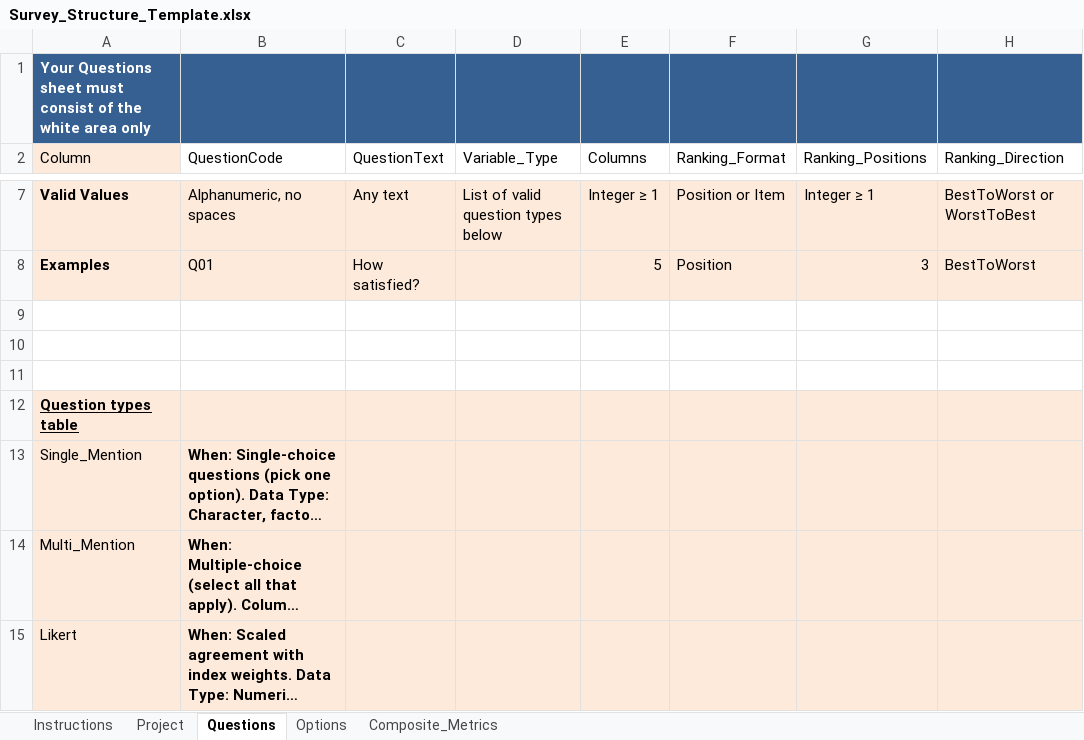
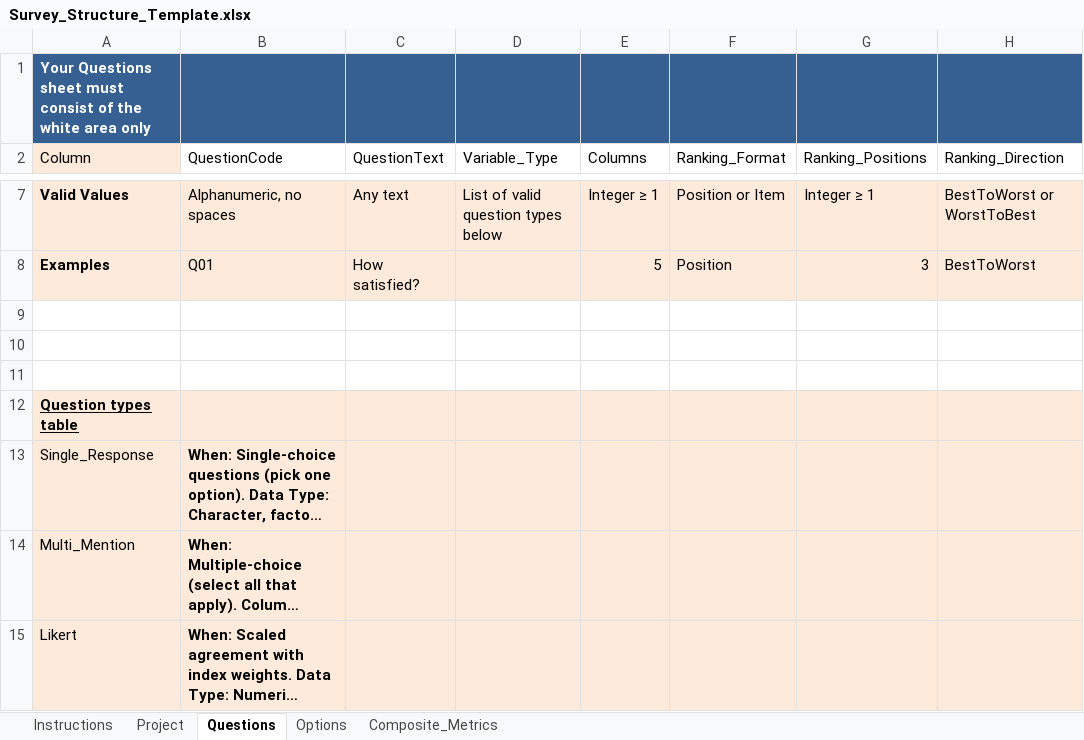
Before and after one commit to DuncanRBrett/Turas, an Excel workbook: templates/Survey_Structure_Template.xlsx, sheet Questions, drawn as a sheet; only a part is shown, gaps mark what is left out; long unchanged cells end in …; values as stored, in another font and other column widths than the file's, no borders; the diff names each change by its address in the sheet, - before the commit and + after, or states it on an @@ line.

```diff
--- a/templates/Survey_Structure_Template.xlsx (sheet Questions)
+++ b/templates/Survey_Structure_Template.xlsx (sheet Questions)
-A13 (Column): Single_Mention
+A13 (Column): Single_Response
```
Also changed, not shown: modules/tabs/docs/templates/Survey_Structure_Template.xlsx, 4 other files.
